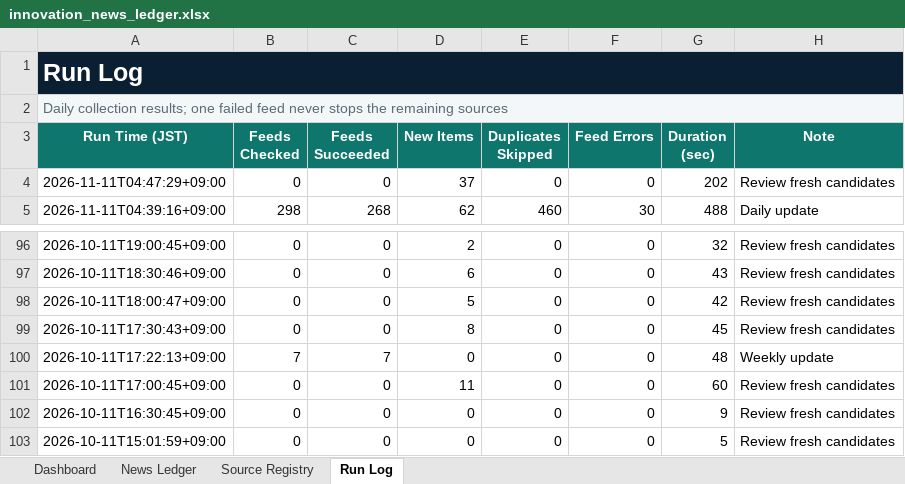
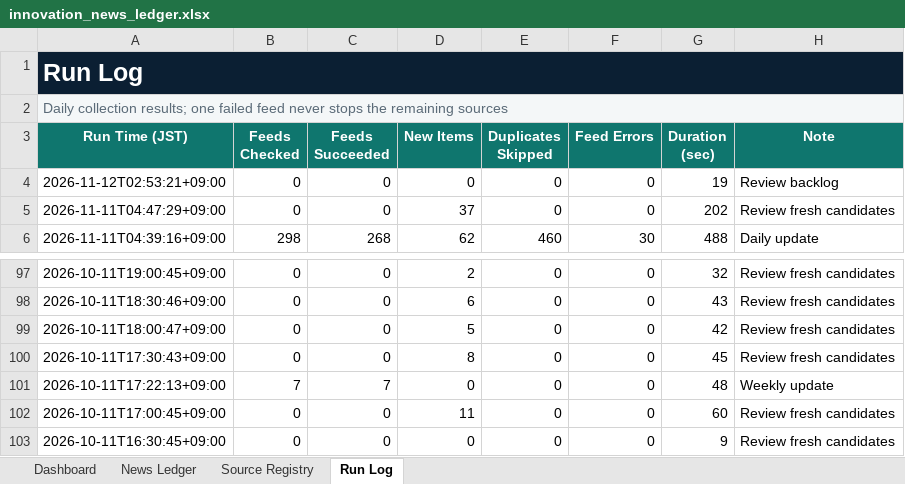
Before and after one commit to yagiharuka/innovation-news, an Excel workbook: docs/innovation_news_ledger.xlsx, sheet Run Log, drawn as a sheet; only a part is shown, gaps mark what is left out; values as stored, in another font and other column widths than the file's, no borders; table styles not drawn; removed rows and columns are numbered as before the commit, all else as after; the diff names each change by its address in the sheet, - before the commit and + after, or states it on an @@ line.

```diff
--- a/docs/innovation_news_ledger.xlsx (sheet Run Log)
+++ b/docs/innovation_news_ledger.xlsx (sheet Run Log)
+row 4: 2026-11-12T02:53:21+09:00 | 0 | 0 | 0 | 0 | 0 | 19 | Review backlog
-row 103: 2026-10-11T15:01:59+09:00 | 0 | 0 | 0 | 0 | 0 | 5 | Review fresh candidates
```
Also changed, not shown: sheet Dashboard, 5 other files.
